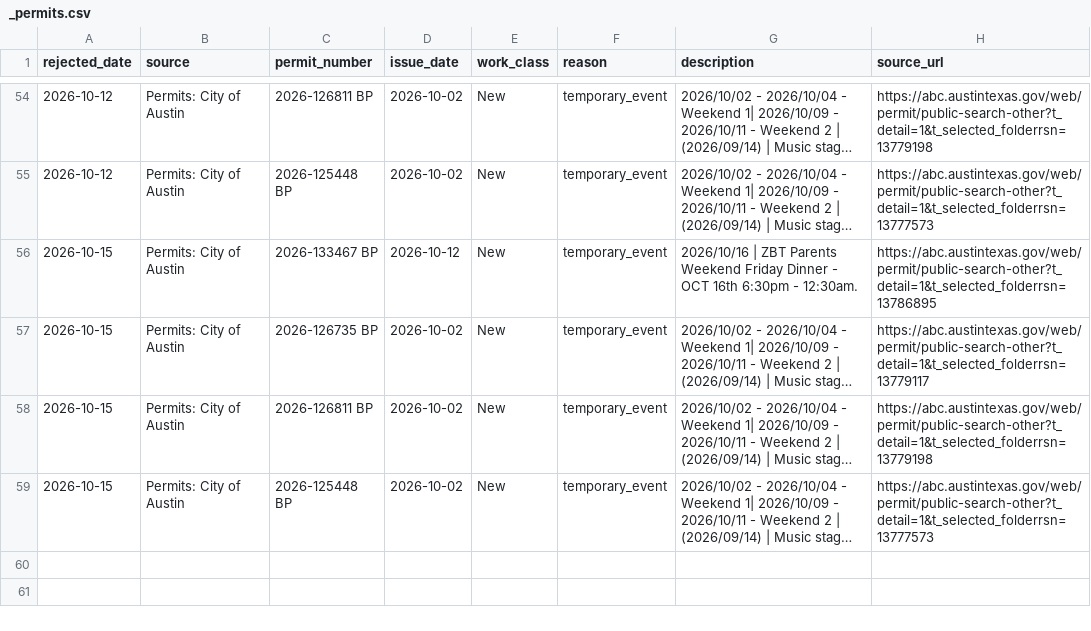
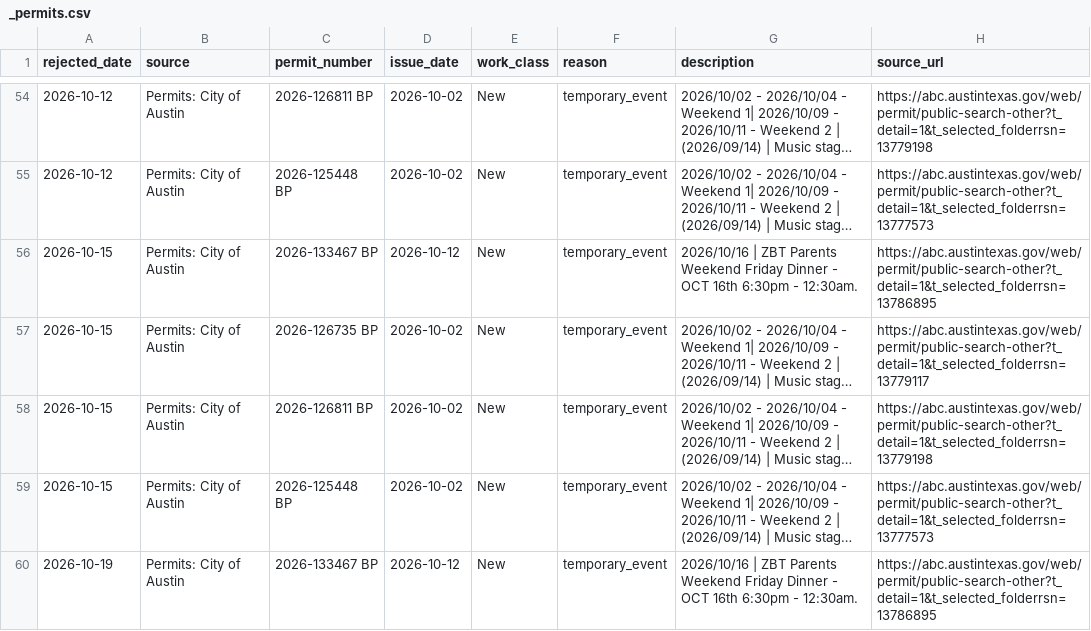
Before and after one commit to beford782/Silverline-Sleep-Procurement, a CSV file: logs/rejects/_permits.csv, drawn as a sheet; only a part is shown, gaps mark what is left out; long unchanged cells end in …; the diff names each change by its address in the sheet, - before the commit and + after, or states it on an @@ line.

```diff
--- a/logs/rejects/_permits.csv
+++ b/logs/rejects/_permits.csv
+row 60: 2026-10-19 | Permits: City of Austin | 2026-133467 BP | 2026-10-12 | New | temporary_event | 2026/10/16 | ZBT Parents Weekend Friday Dinner - OCT 16th 6:30pm - 12:30am. | https://abc.austintexas.gov/web/permit/public-search-other?t_detail=1&t_selected_folderrsn=13786895
```
Also changed, not shown: leads/demand/_demand_radar.csv, 1 other file.
